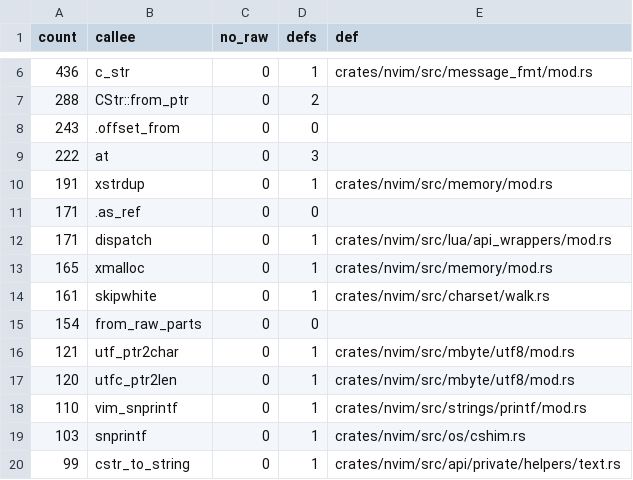
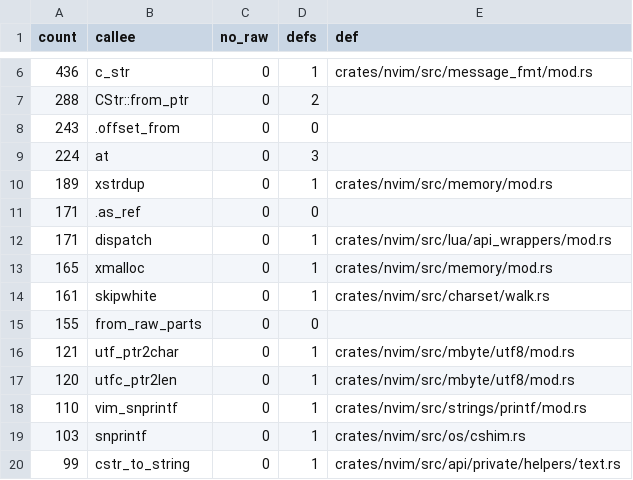
Before and after one commit to PsychoLlama/nvim.rs, a TSV file: metrics/wrapper-callees.tsv, drawn as a sheet; only a part is shown, gaps mark what is left out; the diff covers the shown part only.

```diff
--- a/metrics/wrapper-callees.tsv
+++ b/metrics/wrapper-callees.tsv
@@ -8,4 +8,4 @@ count	callee	no_raw	defs	def
 243	.offset_from	0	0	
-222	at	0	3	
-191	xstrdup	0	1	crates/nvim/src/memory/mod.rs
+224	at	0	3	
+189	xstrdup	0	1	crates/nvim/src/memory/mod.rs
 171	.as_ref	0	0	
@@ -14,3 +14,3 @@ count	callee	no_raw	defs	def
 161	skipwhite	0	1	crates/nvim/src/charset/walk.rs
-154	from_raw_parts	0	0	
+155	from_raw_parts	0	0	
 121	utf_ptr2char	0	1	crates/nvim/src/mbyte/utf8/mod.rs
```
Also changed, not shown: 3 added rows, 5 removed rows and 1 edited cell elsewhere in this file, 8 other files.
